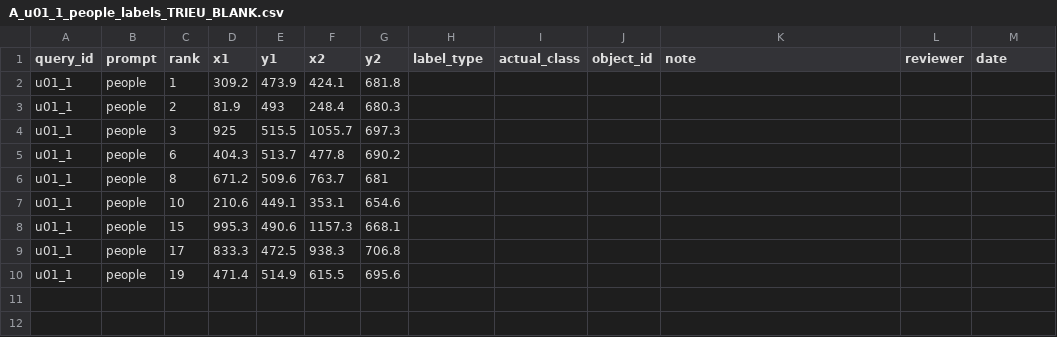
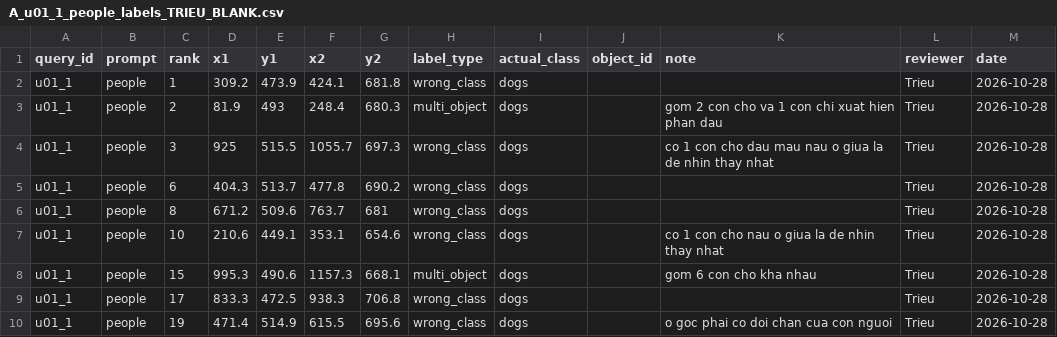
Before and after one commit to minhtridaoo/CS331, a CSV file: results/countgdpp/p4_n4_review_package_20261027/A_u01_1_people_labels_TRIEU_BLANK.csv, drawn as a sheet.

```diff
--- a/results/countgdpp/p4_n4_review_package_20261027/A_u01_1_people_labels_TRIEU_BLANK.csv
+++ b/results/countgdpp/p4_n4_review_package_20261027/A_u01_1_people_labels_TRIEU_BLANK.csv
@@ -1,10 +1,10 @@
 query_id,prompt,rank,x1,y1,x2,y2,label_type,actual_class,object_id,note,reviewer,date
-u01_1,people,1,309.2,473.9,424.1,681.8,,,,,,
-u01_1,people,2,81.9,493,248.4,680.3,,,,,,
-u01_1,people,3,925,515.5,1055.7,697.3,,,,,,
-u01_1,people,6,404.3,513.7,477.8,690.2,,,,,,
-u01_1,people,8,671.2,509.6,763.7,681,,,,,,
-u01_1,people,10,210.6,449.1,353.1,654.6,,,,,,
-u01_1,people,15,995.3,490.6,1157.3,668.1,,,,,,
-u01_1,people,17,833.3,472.5,938.3,706.8,,,,,,
-u01_1,people,19,471.4,514.9,615.5,695.6,,,,,,
+u01_1,people,1,309.2,473.9,424.1,681.8,wrong_class,dogs,,,Trieu,2026-10-28
+u01_1,people,2,81.9,493,248.4,680.3,multi_object,dogs,,gom 2 con cho va 1 con chi xuat hien phan dau,Trieu,2026-10-28
+u01_1,people,3,925,515.5,1055.7,697.3,wrong_class,dogs,,co 1 con cho dau mau nau o giua la de nhin thay nhat,Trieu,2026-10-28
+u01_1,people,6,404.3,513.7,477.8,690.2,wrong_class,dogs,,,Trieu,2026-10-28
+u01_1,people,8,671.2,509.6,763.7,681,wrong_class,dogs,,,Trieu,2026-10-28
+u01_1,people,10,210.6,449.1,353.1,654.6,wrong_class,dogs,,co 1 con cho nau o giua la de nhin thay nhat,Trieu,2026-10-28
+u01_1,people,15,995.3,490.6,1157.3,668.1,multi_object,dogs,,gom 6 con cho kha nhau,Trieu,2026-10-28
+u01_1,people,17,833.3,472.5,938.3,706.8,wrong_class,dogs,,,Trieu,2026-10-28
+u01_1,people,19,471.4,514.9,615.5,695.6,wrong_class,dogs,,o goc phai co doi chan cua con nguoi,Trieu,2026-10-28
```
Also changed, not shown: results/countgdpp/p4_n4_review_package_20261027/A_u01_3_sheep_labels_BLANK.csv, results/countgdpp/p4_n4_review_package_20261027/A_u07_1_people_labels_BLANK.csv, 15 other files.
